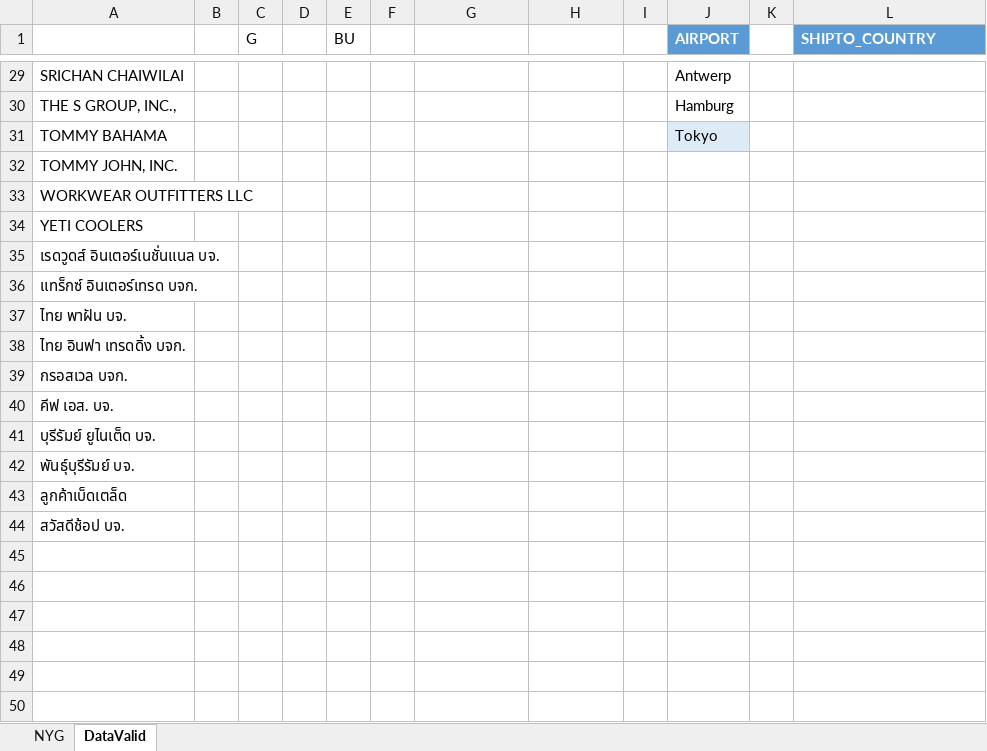
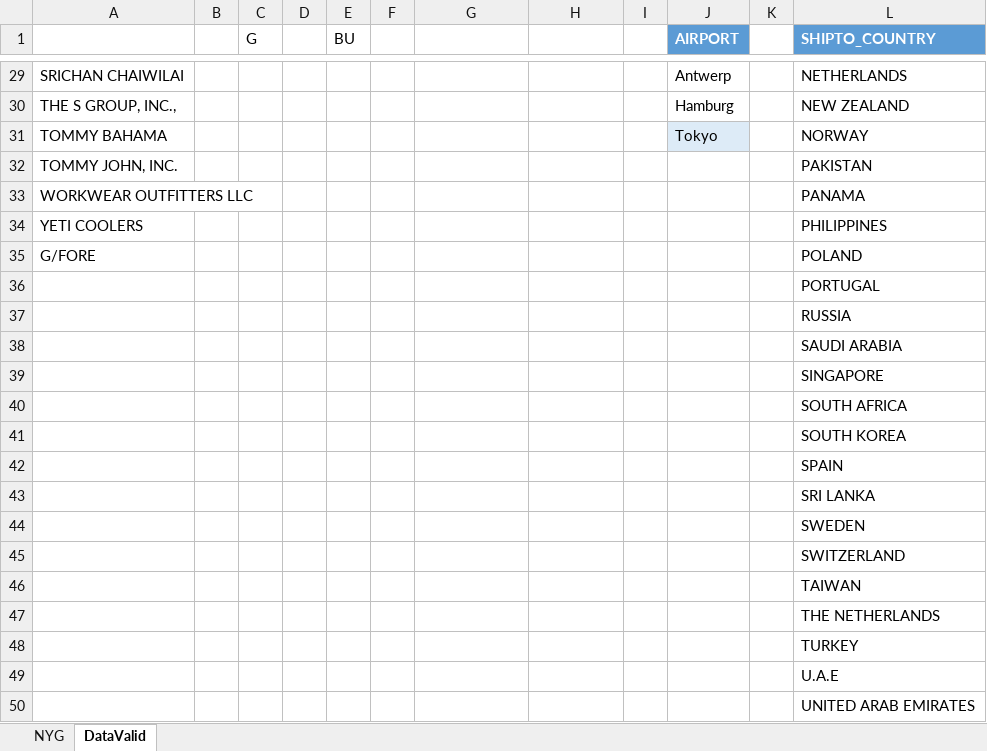
Before and after one commit to thanchanokp-source/air-request-system, an Excel workbook: public/air-request-template_NYG.xlsx, sheet DataValid, drawn as a sheet; only a part is shown, gaps mark what is left out; values as stored, in another font and other column widths than the file's, no borders; table styles not drawn; removed rows and columns are numbered as before the commit, all else as after; the diff covers the shown part only; the diff names each change by its address in the sheet, - before the commit and + after, or states it on an @@ line.

```diff
--- a/public/air-request-template_NYG.xlsx (sheet DataValid)
+++ b/public/air-request-template_NYG.xlsx (sheet DataValid)
-L29 (SHIPTO_COUNTRY): (empty)
+L29 (SHIPTO_COUNTRY): NETHERLANDS
-L30 (SHIPTO_COUNTRY): (empty)
+L30 (SHIPTO_COUNTRY): NEW ZEALAND
-L31 (SHIPTO_COUNTRY): (empty)
+L31 (SHIPTO_COUNTRY): NORWAY
-L32 (SHIPTO_COUNTRY): (empty)
+L32 (SHIPTO_COUNTRY): PAKISTAN
-L33 (SHIPTO_COUNTRY): (empty)
+L33 (SHIPTO_COUNTRY): PANAMA
-L34 (SHIPTO_COUNTRY): (empty)
+L34 (SHIPTO_COUNTRY): PHILIPPINES
-row 35: เรดวูดส์ อินเตอร์เนชั่นแนล บจ.
-row 36: แทร็กซ์ อินเตอร์เทรด บจก.
-row 37: ไทย พาฝัน บจ.
-row 38: ไทย อินฟา เทรดดิ้ง บจก.
-row 39: กรอสเวล บจก.
-row 40: คีฟ เอส. บจ.
-row 41: บุรีรัมย์ ยูไนเต็ด บจ.
-row 42: พันธุ์บุรีรัมย์ บจ.
-row 43: ลูกค้าเบ็ดเตล็ด
-row 44: สวัสดีช้อป บจ.
+row 35: G/FORE |  |  |  |  |  |  |  |  |  |  | POLAND
+row 36:  |  |  |  |  |  |  |  |  |  |  | PORTUGAL
+row 37:  |  |  |  |  |  |  |  |  |  |  | RUSSIA
+row 38:  |  |  |  |  |  |  |  |  |  |  | SAUDI ARABIA
+row 39:  |  |  |  |  |  |  |  |  |  |  | SINGAPORE
+row 40:  |  |  |  |  |  |  |  |  |  |  | SOUTH AFRICA
+row 41:  |  |  |  |  |  |  |  |  |  |  | SOUTH KOREA
+row 42:  |  |  |  |  |  |  |  |  |  |  | SPAIN
+row 43:  |  |  |  |  |  |  |  |  |  |  | SRI LANKA
+row 44:  |  |  |  |  |  |  |  |  |  |  | SWEDEN
+row 45:  |  |  |  |  |  |  |  |  |  |  | SWITZERLAND
+row 46:  |  |  |  |  |  |  |  |  |  |  | TAIWAN
+row 47:  |  |  |  |  |  |  |  |  |  |  | THE NETHERLANDS
+row 48:  |  |  |  |  |  |  |  |  |  |  | TURKEY
+row 49:  |  |  |  |  |  |  |  |  |  |  | U.A.E
+row 50:  |  |  |  |  |  |  |  |  |  |  | UNITED ARAB EMIRATES
```
Also changed, not shown: 3 added rows and 27 edited cells elsewhere in this sheet, public/air-request-template_EA.xlsx, public/air-request-template_GW.xlsx, 2 other files.
